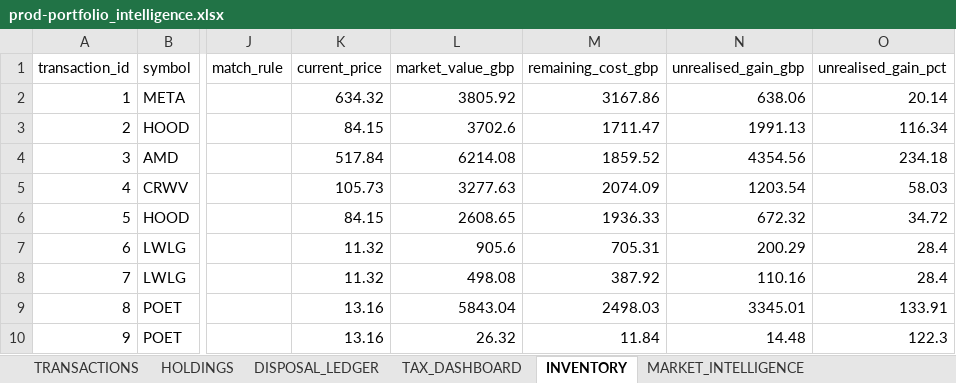
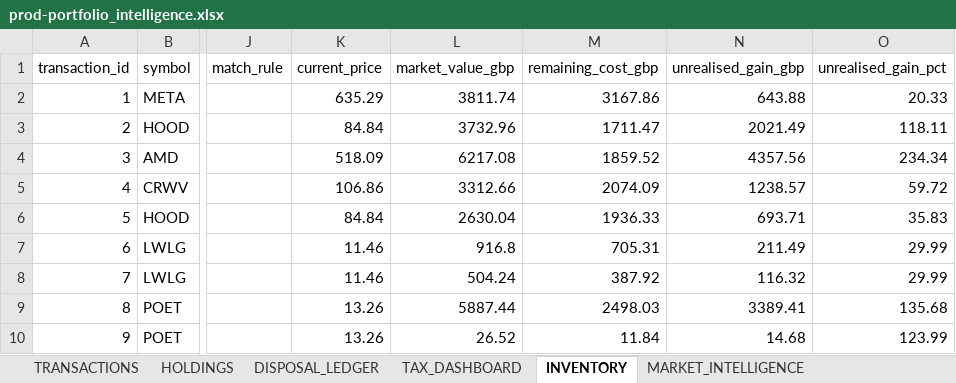
Before and after one commit to husainnatha/tradingsystem, an Excel workbook: data/exports/prod-portfolio_intelligence.xlsx, sheet INVENTORY, drawn as a sheet; only a part is shown, gaps mark what is left out; values as stored, in another font and other column widths than the file's, no borders; the diff names each change by its address in the sheet, - before the commit and + after, or states it on an @@ line.

Commit message:
portfolio_value work

```diff
--- a/data/exports/prod-portfolio_intelligence.xlsx (sheet INVENTORY)
+++ b/data/exports/prod-portfolio_intelligence.xlsx (sheet INVENTORY)
-K2 (current_price): 634.32
+K2 (current_price): 635.29
-L2 (market_value_gbp): 3805.92
+L2 (market_value_gbp): 3811.74
-N2 (unrealised_gain_gbp): 638.06
+N2 (unrealised_gain_gbp): 643.88
-O2 (unrealised_gain_pct): 20.14
+O2 (unrealised_gain_pct): 20.33
-K3 (current_price): 84.15
+K3 (current_price): 84.84
-L3 (market_value_gbp): 3702.6
+L3 (market_value_gbp): 3732.96
-N3 (unrealised_gain_gbp): 1991.13
+N3 (unrealised_gain_gbp): 2021.49
-O3 (unrealised_gain_pct): 116.34
+O3 (unrealised_gain_pct): 118.11
-K4 (current_price): 517.84
+K4 (current_price): 518.09
-L4 (market_value_gbp): 6214.08
+L4 (market_value_gbp): 6217.08
-N4 (unrealised_gain_gbp): 4354.56
+N4 (unrealised_gain_gbp): 4357.56
-O4 (unrealised_gain_pct): 234.18
+O4 (unrealised_gain_pct): 234.34
-K5 (current_price): 105.73
+K5 (current_price): 106.86
-L5 (market_value_gbp): 3277.63
+L5 (market_value_gbp): 3312.66
-N5 (unrealised_gain_gbp): 1203.54
+N5 (unrealised_gain_gbp): 1238.57
-O5 (unrealised_gain_pct): 58.03
+O5 (unrealised_gain_pct): 59.72
-K6 (current_price): 84.15
+K6 (current_price): 84.84
-L6 (market_value_gbp): 2608.65
+L6 (market_value_gbp): 2630.04
-N6 (unrealised_gain_gbp): 672.32
+N6 (unrealised_gain_gbp): 693.71
-O6 (unrealised_gain_pct): 34.72
+O6 (unrealised_gain_pct): 35.83
-K7:K8 (current_price): 11.32
+K7:K8 (current_price): 11.46
-L7 (market_value_gbp): 905.6
+L7 (market_value_gbp): 916.8
-N7 (unrealised_gain_gbp): 200.29
+N7 (unrealised_gain_gbp): 211.49
-O7:O8 (unrealised_gain_pct): 28.4
+O7:O8 (unrealised_gain_pct): 29.99
-L8 (market_value_gbp): 498.08
+L8 (market_value_gbp): 504.24
-N8 (unrealised_gain_gbp): 110.16
+N8 (unrealised_gain_gbp): 116.32
-K9:K10 (current_price): 13.16
+K9:K10 (current_price): 13.26
-L9 (market_value_gbp): 5843.04
+L9 (market_value_gbp): 5887.44
-N9 (unrealised_gain_gbp): 3345.01
+N9 (unrealised_gain_gbp): 3389.41
-O9 (unrealised_gain_pct): 133.91
+O9 (unrealised_gain_pct): 135.68
-L10 (market_value_gbp): 26.32
+L10 (market_value_gbp): 26.52
-N10 (unrealised_gain_gbp): 14.48
+N10 (unrealised_gain_gbp): 14.68
-O10 (unrealised_gain_pct): 122.3
+O10 (unrealised_gain_pct): 123.99
```
Also changed, not shown: sheet SELL_OPTIMISER, sheet STRATEGY_COMPARISON, sheet PORTFOLIO, sheet SECTOR_EXPOSURE, sheet ACTIONS, sheet TRANSITIONS, 12 other files.
